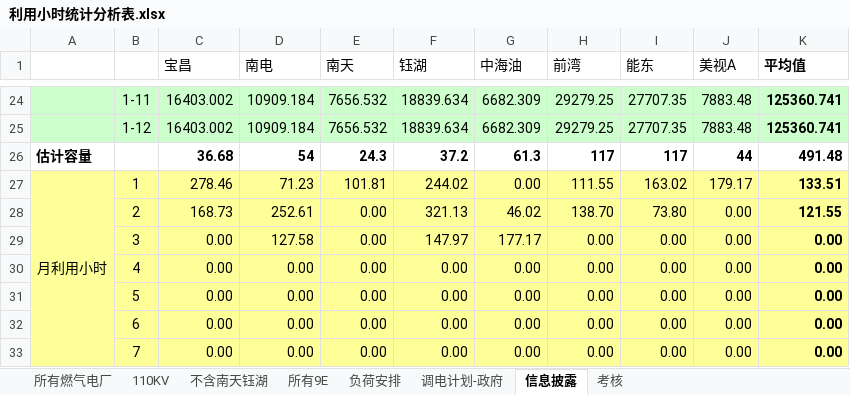
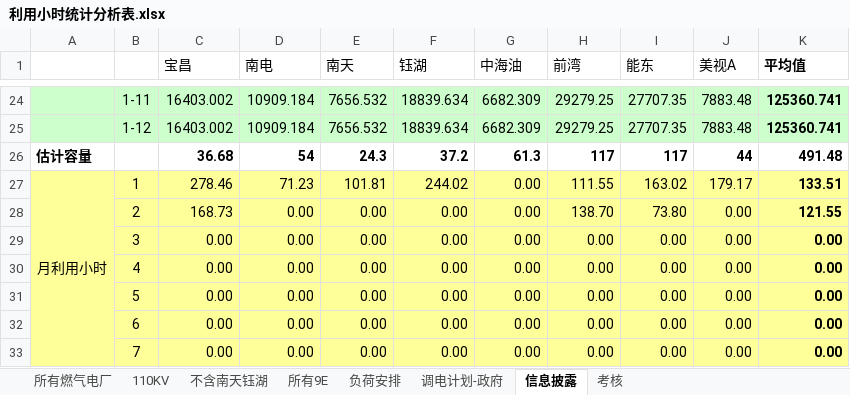
Before and after one commit to qweerer/PYthon_Study, an Excel workbook: 工作代码/每日报表/以前文件/利用小时统计分析表.xlsx, sheet 信息披露, drawn as a sheet; only a part is shown, gaps mark what is left out; values as stored, in another font and other column widths than the file's, no borders; the diff names each change by its address in the sheet, - before the commit and + after, or states it on an @@ line.

```diff
--- a/工作代码/每日报表/以前文件/利用小时统计分析表.xlsx (sheet 信息披露)
+++ b/工作代码/每日报表/以前文件/利用小时统计分析表.xlsx (sheet 信息披露)
-D28 (南电): 252.61
+D28 (南电): 0.00
-F28 (钰湖): 321.13
+F28 (钰湖): 0.00
-G28 (中海油): 46.02
+G28 (中海油): 0.00
-D29 (南电): 127.58
+D29 (南电): 0.00
-F29 (钰湖): 147.97
+F29 (钰湖): 0.00
-G29 (中海油): 177.17
+G29 (中海油): 0.00
```
Also changed, not shown: sheet 所有燃气电厂, sheet 调电计划-政府, sheet 负荷安排, sheet 所有9E, sheet 考核, sheet 110KV, 1 more sheet, 工作代码/每日报表/以前文件/发电量数据分析.xlsx, 18 other files.
